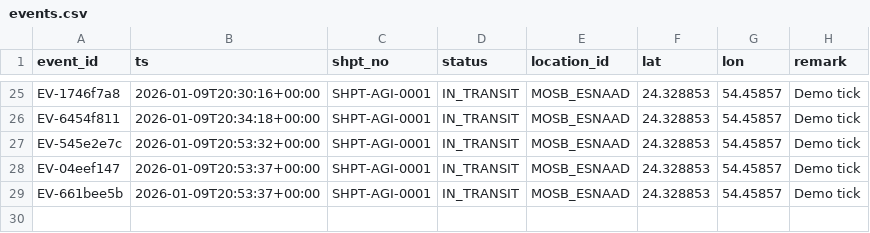
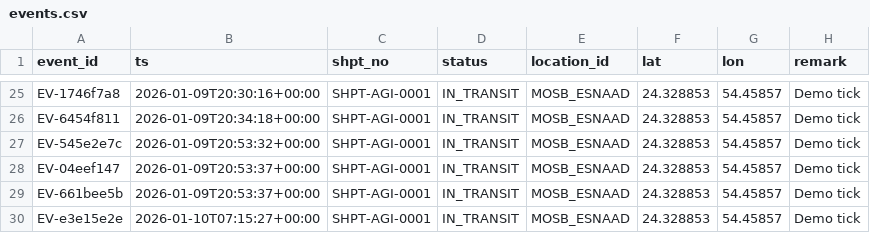
Before and after one commit to macho715/MOSB_LOGISTICS, a CSV file: mosb_logistics_dashboard_next_fastapi_mvp/backend/data/events.csv, drawn as a sheet; only a part is shown, gaps mark what is left out; the diff names each change by its address in the sheet, - before the commit and + after, or states it on an @@ line.

```diff
--- a/mosb_logistics_dashboard_next_fastapi_mvp/backend/data/events.csv
+++ b/mosb_logistics_dashboard_next_fastapi_mvp/backend/data/events.csv
+row 30: EV-e3e15e2e | 2026-01-10T07:15:27+00:00 | SHPT-AGI-0001 | IN_TRANSIT | MOSB_ESNAAD | 24.328853 | 54.45857 | Demo tick
```
Also changed, not shown: 17 other files.
